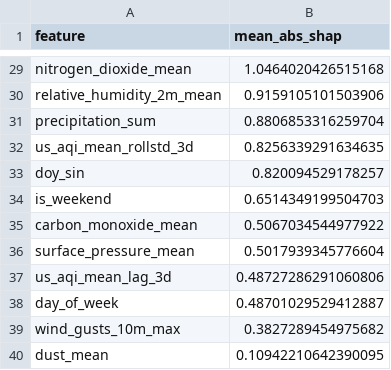
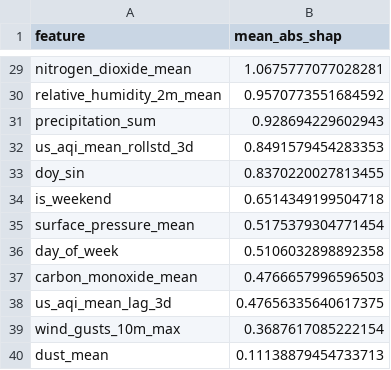
Before and after one commit to Alisha-Rehman/AgentWeather_-R, a CSV file: data/local_store/model_registry/feature_importance_h1d.csv, drawn as a sheet; only a part is shown, gaps mark what is left out; removed rows and columns are numbered as before the commit, all else as after; the diff covers the shown part only; the diff names each change by its address in the sheet, - before the commit and + after, or states it on an @@ line.

```diff
--- a/data/local_store/model_registry/feature_importance_h1d.csv
+++ b/data/local_store/model_registry/feature_importance_h1d.csv
-B29 (mean_abs_shap): 1.0464020426515168
+B29 (mean_abs_shap): 1.0675777077028281
-B30 (mean_abs_shap): 0.9159105101503906
+B30 (mean_abs_shap): 0.9570773551684592
-B31 (mean_abs_shap): 0.8806853316259704
+B31 (mean_abs_shap): 0.928694229602943
-B32 (mean_abs_shap): 0.8256339291634635
+B32 (mean_abs_shap): 0.8491579454283353
-B33 (mean_abs_shap): 0.820094529178257
+B33 (mean_abs_shap): 0.8370220027813455
-B34 (mean_abs_shap): 0.6514349199504703
+B34 (mean_abs_shap): 0.6514349199504718
-row 35: carbon_monoxide_mean | 0.5067034544977922
-B35 (mean_abs_shap): 0.5017939345776604
+B35 (mean_abs_shap): 0.5175379304771454
-row 37: us_aqi_mean_lag_3d | 0.48727286291060806
-B36 (mean_abs_shap): 0.48701029529412887
+B36 (mean_abs_shap): 0.5106032898892358
+row 37: carbon_monoxide_mean | 0.4766657996596503
+row 38: us_aqi_mean_lag_3d | 0.47656335640617375
-B39 (mean_abs_shap): 0.3827289454975682
+B39 (mean_abs_shap): 0.3687617085222154
-B40 (mean_abs_shap): 0.10942210642390095
+B40 (mean_abs_shap): 0.11138879454733713
```
Also changed, not shown: 2 added rows, 2 removed rows and 25 edited cells elsewhere in this file, data/local_store/model_registry/feature_importance_h2d.csv, data/local_store/model_registry/feature_importance_h3d.csv, 6 other files.
